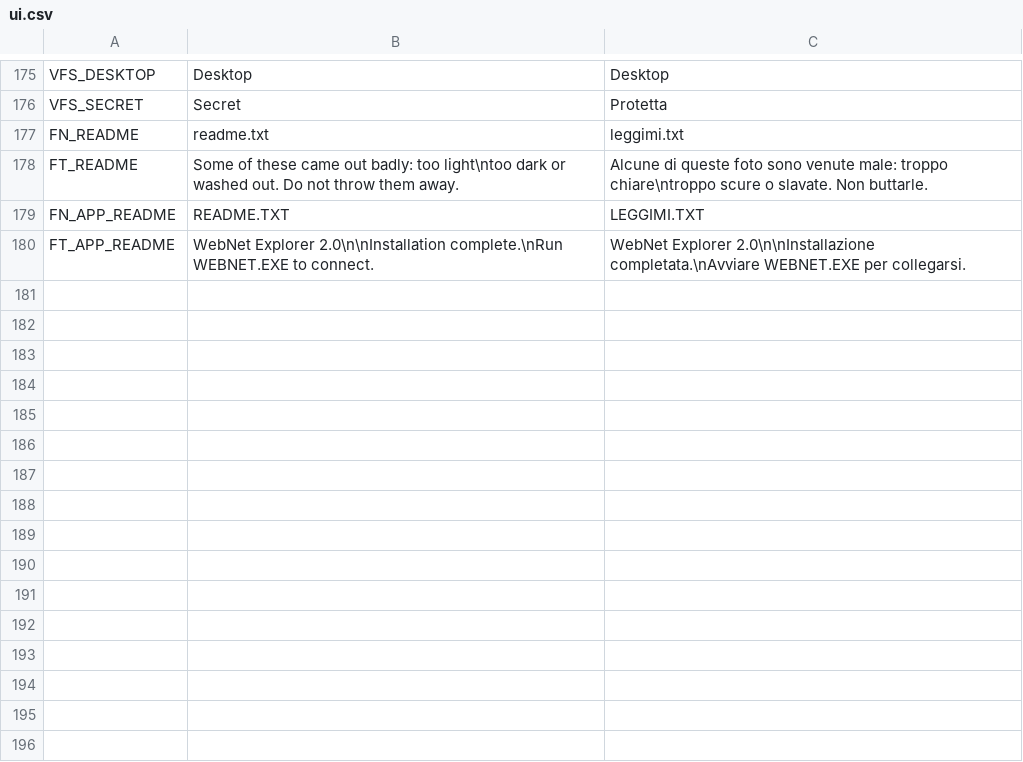
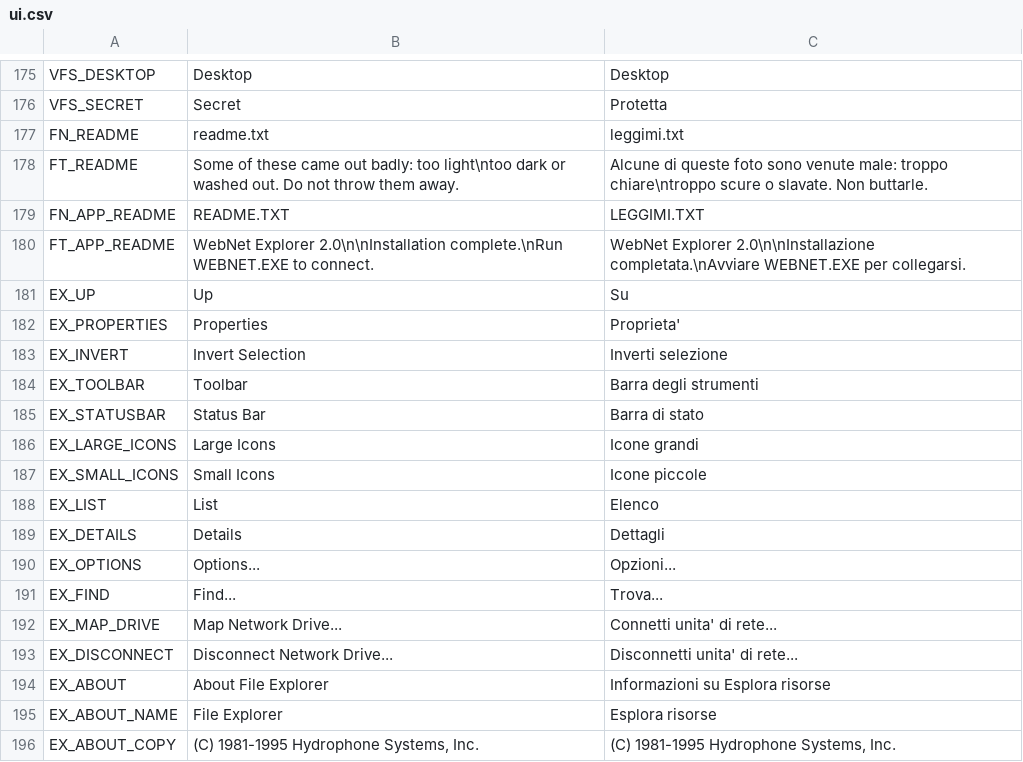
Before and after one commit to fabrizio-ferrentino/search-through-the-files, a CSV file: locale/ui.csv, drawn as a sheet; only a part is shown, gaps mark what is left out.

Commit message:
Enhance UI components for File Explorer and Browser
- Added Italian translations for various UI elements in ui.csv.
- Updated app_browser.gd to utilize Win95 constants for menu and toolbar heights.
- Improved button creation in win95.gd for consistent styling across applications.
- Enhanced file explorer functionality with new view options (large and small icons).
- Implemented dynamic button states based on context in app_file_explorer.gd.
- Refined selection rectangle drawing in os_item.gd for better visual feedback.

```diff
--- a/locale/ui.csv
+++ b/locale/ui.csv
@@ -180 +180,17 @@ FN_APP_README,README.TXT,LEGGIMI.TXT
 FT_APP_README,WebNet Explorer 2.0\n\nInstallation complete.\nRun WEBNET.EXE to connect.,WebNet Explorer 2.0\n\nInstallazione completata.\nAvviare WEBNET.EXE per collegarsi.
+EX_UP,Up,Su
+EX_PROPERTIES,Properties,Proprieta'
+EX_INVERT,Invert Selection,Inverti selezione
+EX_TOOLBAR,Toolbar,Barra degli strumenti
+EX_STATUSBAR,Status Bar,Barra di stato
+EX_LARGE_ICONS,Large Icons,Icone grandi
+EX_SMALL_ICONS,Small Icons,Icone piccole
+EX_LIST,List,Elenco
+EX_DETAILS,Details,Dettagli
+EX_OPTIONS,Options...,Opzioni...
+EX_FIND,Find...,Trova...
+EX_MAP_DRIVE,Map Network Drive...,Connetti unita' di rete...
+EX_DISCONNECT,Disconnect Network Drive...,Disconnetti unita' di rete...
+EX_ABOUT,About File Explorer,Informazioni su Esplora risorse
+EX_ABOUT_NAME,File Explorer,Esplora risorse
+EX_ABOUT_COPY,"(C) 1981-1995 Hydrophone Systems, Inc.","(C) 1981-1995 Hydrophone Systems, Inc."
```
Also changed, not shown: 6 other files.
